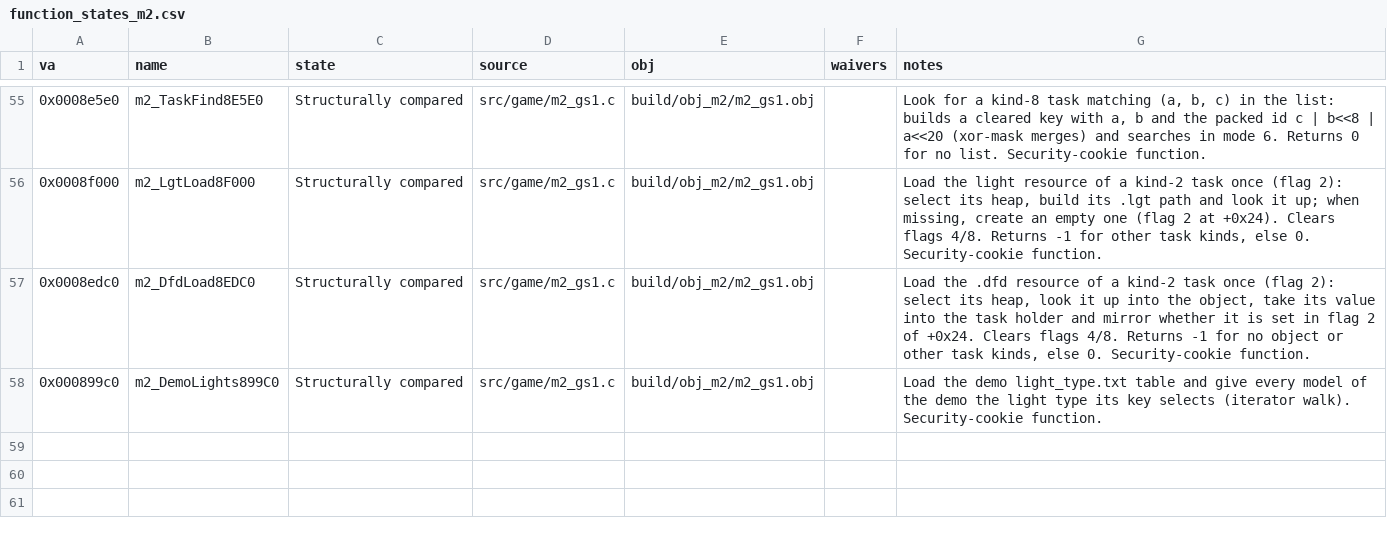
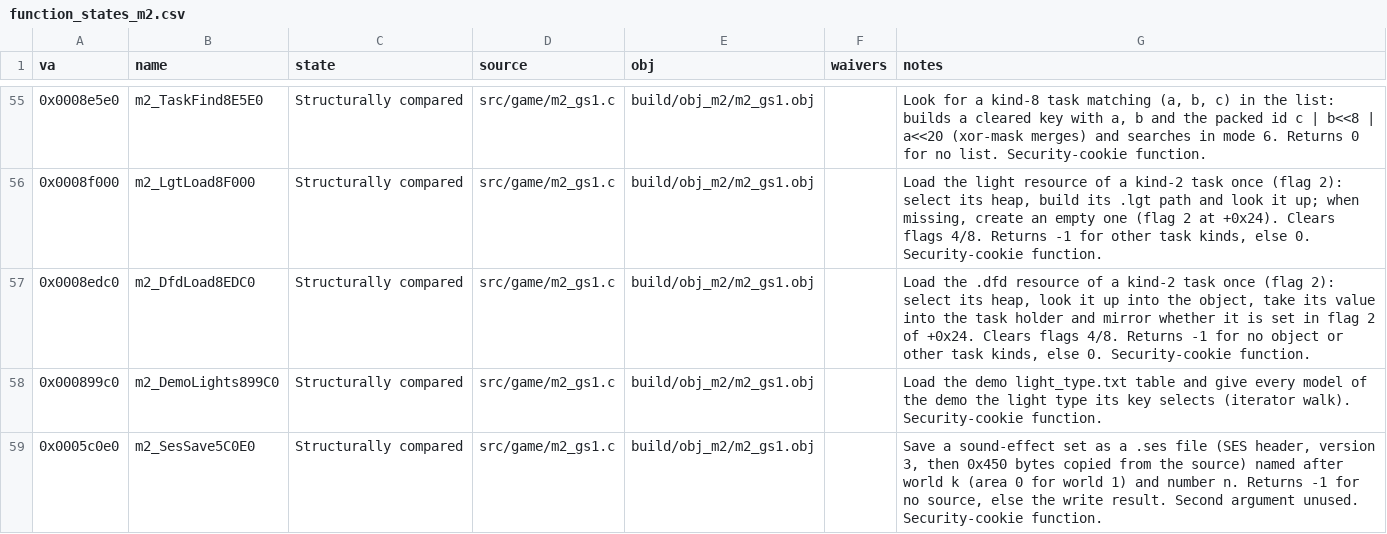
Before and after one commit to Pallypots/Project-Soul-Robber, a CSV file: config/function_states_m2.csv, drawn as a sheet; only a part is shown, gaps mark what is left out; the diff names each change by its address in the sheet, - before the commit and + after, or states it on an @@ line.

```diff
--- a/config/function_states_m2.csv
+++ b/config/function_states_m2.csv
+row 59: 0x0005c0e0 | m2_SesSave5C0E0 | Structurally compared | src/game/m2_gs1.c | build/obj_m2/m2_gs1.obj |  | Save a sound-effect set as a .ses file (SES header, version 3, then 0x450 bytes copied from the source) named after world k (area 0 for world 1) and number n. Returns -1 for no source, else the write result. Second argument unused. Security-cookie function.
```
Also changed, not shown: config/symbols_m2.csv, 6 other files.
